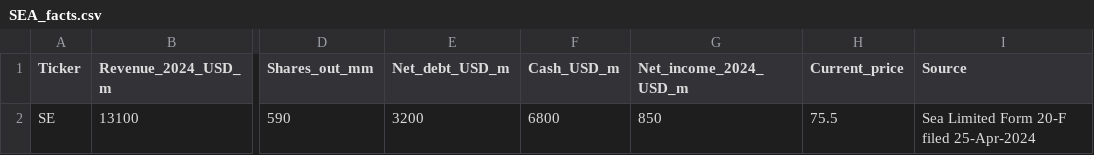
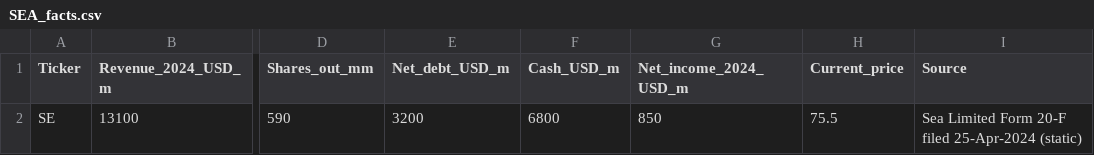
Before and after one commit to KHo05/APAC-IB-Deal-Simulation, a CSV file: 00_Raw_Data/SEA_facts.csv, drawn as a sheet; only a part is shown, gaps mark what is left out; the diff names each change by its address in the sheet, - before the commit and + after, or states it on an @@ line.

```diff
--- a/00_Raw_Data/SEA_facts.csv
+++ b/00_Raw_Data/SEA_facts.csv
-I2 (Source): Sea Limited Form 20-F filed 25-Apr-2024
+I2 (Source): Sea Limited Form 20-F filed 25-Apr-2024 (static)
```
Also changed, not shown: 10 other files.
